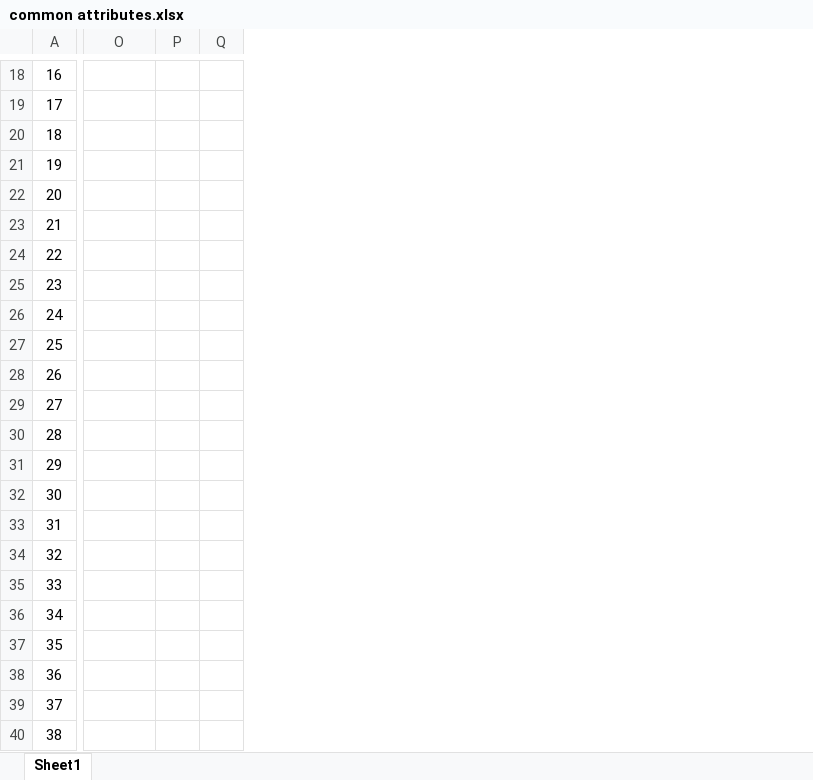
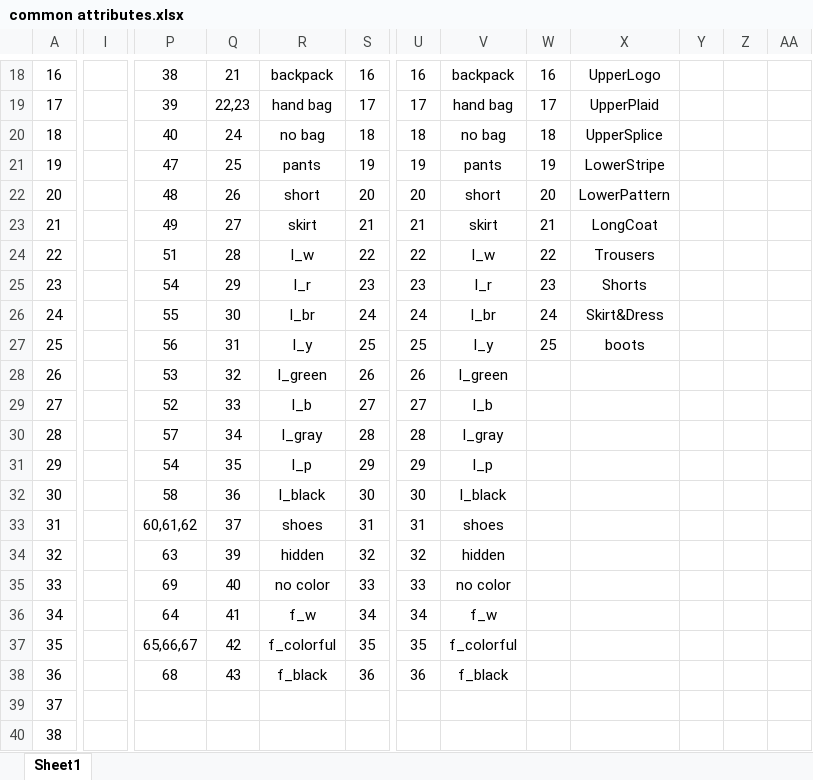
Before and after one commit to Hossein-Bodaghi/SI_attributes, an Excel workbook: attributes/common attributes.xlsx, sheet Sheet1, drawn as a sheet; only a part is shown, gaps mark what is left out; values as stored, in another font and other column widths than the file's, no borders; removed rows and columns are numbered as before the commit, all else as after; the diff covers the shown part only; the diff names each change by its address in the sheet, - before the commit and + after, or states it on an @@ line.

```diff
--- a/attributes/common attributes.xlsx (sheet Sheet1)
+++ b/attributes/common attributes.xlsx (sheet Sheet1)
+column I, empty
+column Q, rows 18-38: 21 | 22,23 | 24 | 25 | 26 | 27 | 28 | 29 | 30 | 31 | 32 | 33 | 34 | 35 | 36 | 37 | 39 | 40 | 41 | 42 | 43
+column R, rows 18-38: backpack | hand bag | no bag | pants | short | skirt | l_w | l_r | l_br | l_y | l_green | l_b | l_gray | l_p | l_black | shoes | hidden | no color | f_w | f_colorful | f_black
+column S, rows 18-38: 16 | 17 | 18 | 19 | 20 | 21 | 22 | 23 | 24 | 25 | 26 | 27 | 28 | 29 | 30 | 31 | 32 | 33 | 34 | 35 | 36
+column U, rows 18-38: 16 | 17 | 18 | 19 | 20 | 21 | 22 | 23 | 24 | 25 | 26 | 27 | 28 | 29 | 30 | 31 | 32 | 33 | 34 | 35 | 36
+column V, rows 18-38: backpack | hand bag | no bag | pants | short | skirt | l_w | l_r | l_br | l_y | l_green | l_b | l_gray | l_p | l_black | shoes | hidden | no color | f_w | f_colorful | f_black
-column Q, empty
+column X, rows 18-27: UpperLogo | UpperPlaid | UpperSplice | LowerStripe | LowerPattern | LongCoat | Trousers | Shorts | Skirt&Dress | boots
+column Y, empty
+column Z, empty
+column AA, empty
-P18: (empty)
+P18: 38
-W18: (empty)
+W18: 16
-P19: (empty)
+P19: 39
-W19: (empty)
+W19: 17
-P20: (empty)
+P20: 40
-W20: (empty)
+W20: 18
-P21: (empty)
+P21: 47
-W21: (empty)
+W21: 19
-P22: (empty)
+P22: 48
-W22: (empty)
+W22: 20
-P23: (empty)
+P23: 49
-W23: (empty)
+W23: 21
-P24: (empty)
+P24: 51
-W24: (empty)
+W24: 22
-P25: (empty)
+P25: 54
-W25: (empty)
+W25: 23
-P26: (empty)
+P26: 55
-W26: (empty)
+W26: 24
-P27: (empty)
+P27: 56
-W27: (empty)
+W27: 25
-P28: (empty)
+P28: 53
-P29: (empty)
+P29: 52
-P30: (empty)
+P30: 57
-P31: (empty)
+P31: 54
-P32: (empty)
+P32: 58
-P33: (empty)
+P33: 60,61,62
-P34: (empty)
+P34: 63
-P35: (empty)
+P35: 69
-P36: (empty)
+P36: 64
-P37: (empty)
+P37: 65,66,67
-P38: (empty)
+P38: 68
```
Also changed, not shown: 1 added column and 20 edited cells elsewhere in this sheet, 2 other files.
